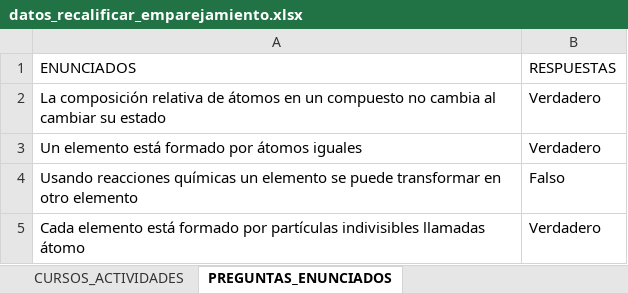
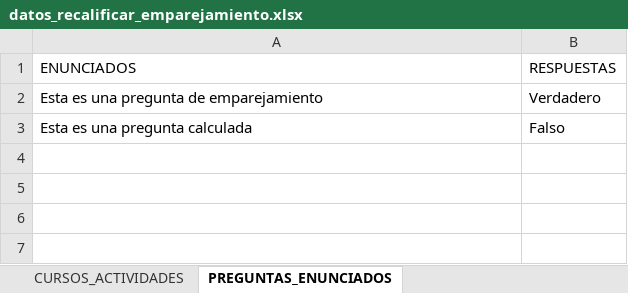
Before and after one commit to David-Morales-Norato/Robot_Recalificar, an Excel workbook: datos/datos_recalificar_emparejamiento.xlsx, sheet PREGUNTAS_ENUNCIADOS, drawn as a sheet; values as stored, in another font and other column widths than the file's, no borders; charts and pictures not drawn; removed rows and columns are numbered as before the commit, all else as after; the diff names each change by its address in the sheet, - before the commit and + after, or states it on an @@ line.

```diff
--- a/datos/datos_recalificar_emparejamiento.xlsx (sheet PREGUNTAS_ENUNCIADOS)
+++ b/datos/datos_recalificar_emparejamiento.xlsx (sheet PREGUNTAS_ENUNCIADOS)
-row 2: La composición relativa de átomos en un compuesto no cambia al cambiar su estado | Verdadero
-A2 (ENUNCIADOS): Un elemento está formado por átomos iguales
+A2 (ENUNCIADOS): Esta es una pregunta de emparejamiento
-A3 (ENUNCIADOS): Usando reacciones químicas un elemento se puede transformar en otro elemento
+A3 (ENUNCIADOS): Esta es una pregunta calculada
-row 5: Cada elemento está formado por partículas indivisibles llamadas átomo | Verdadero
```
Also changed, not shown: sheet CURSOS_ACTIVIDADES, charts or pictures, datos/datos_recalificar_todo.xlsx, 14 other files.
